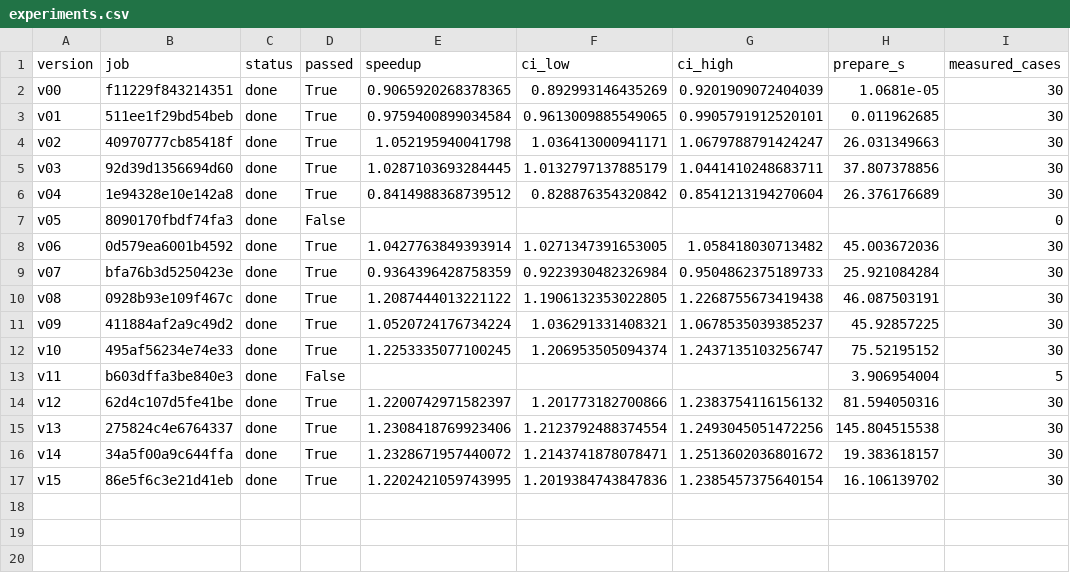
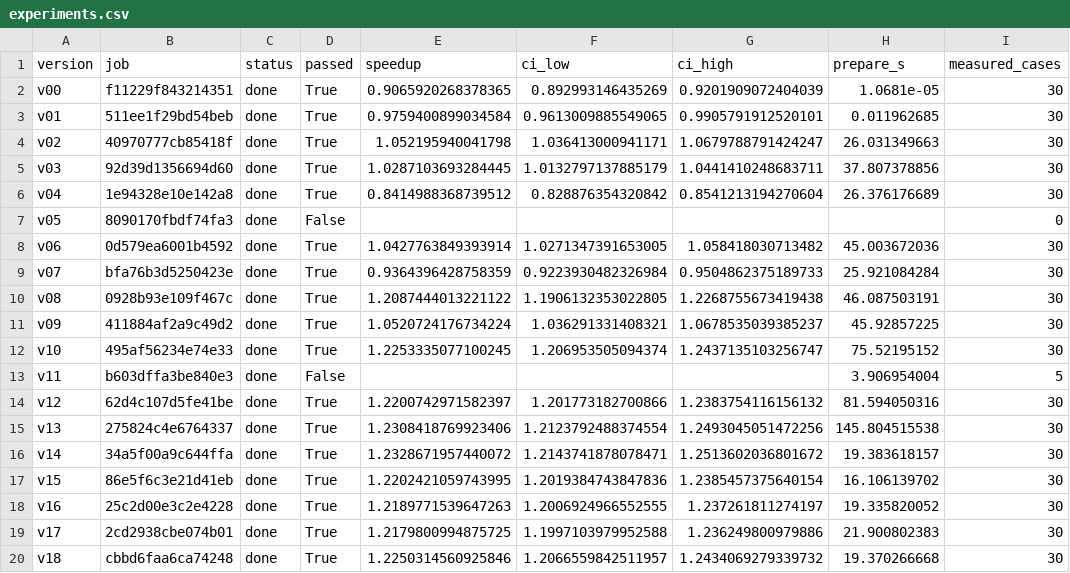
Before and after one commit to arudomanenko/open_kernel_challenge, a CSV file: muse_bf16_proj/reports/experiments.csv, drawn as a sheet; the diff names each change by its address in the sheet, - before the commit and + after, or states it on an @@ line.

```diff
--- a/muse_bf16_proj/reports/experiments.csv
+++ b/muse_bf16_proj/reports/experiments.csv
+row 18: v16 | 25c2d00e3c2e4228 | done | True | 1.2189771539647263 | 1.2006924966552555 | 1.237261811274197 | 19.335820052 | 30
+row 19: v17 | 2cd2938cbe074b01 | done | True | 1.2179800994875725 | 1.1997103979952588 | 1.236249800979886 | 21.900802383 | 30
+row 20: v18 | cbbd6faa6ca74248 | done | True | 1.2250314560925846 | 1.2066559842511957 | 1.2434069279339732 | 19.370266668 | 30
```
Also changed, not shown: muse_bf16_proj/reports/benchmark.csv, 26 other files.
